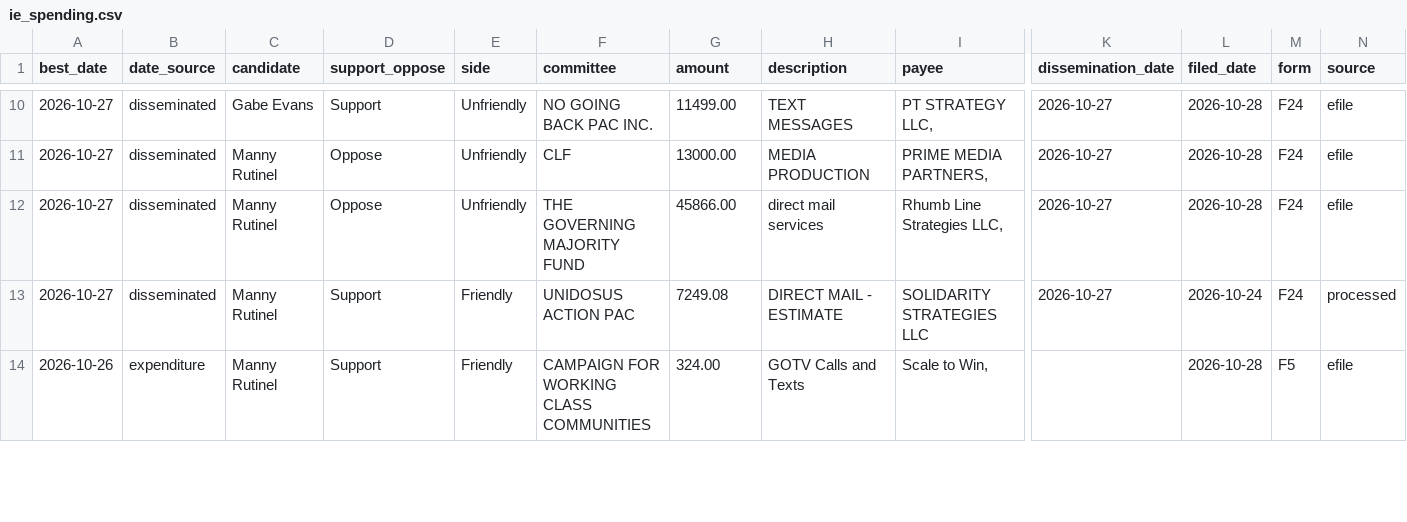
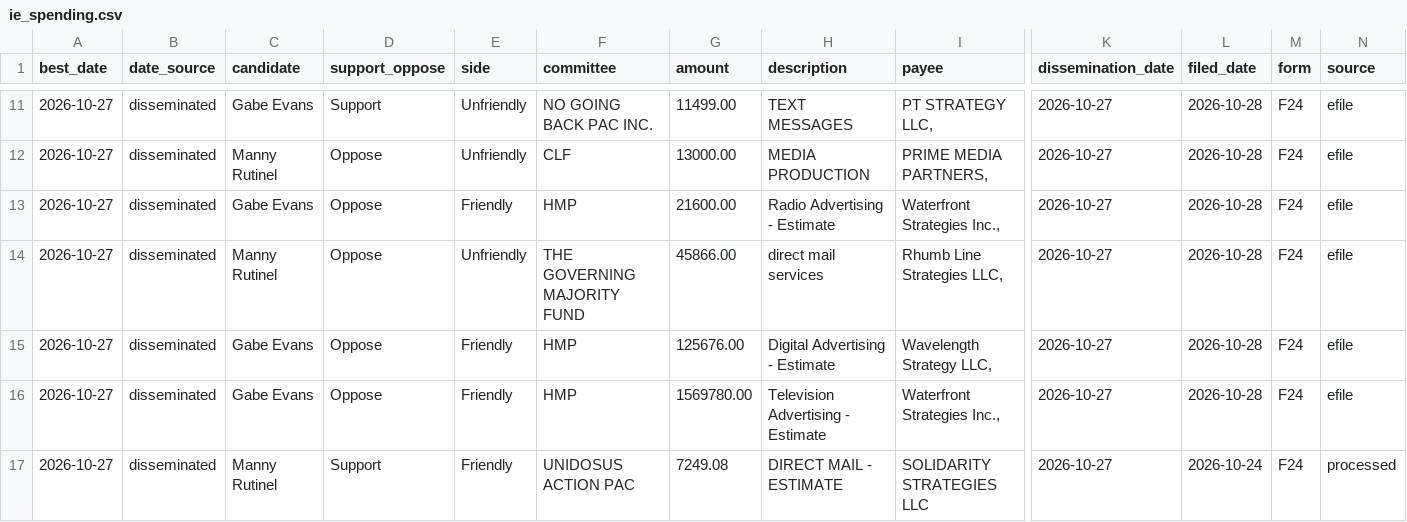
Before and after one commit to elliotgross-aidems/co8-ie-tracker, a CSV file: data/ie_spending.csv, drawn as a sheet; only a part is shown, gaps mark what is left out; the shorter side is filled out with more unchanged rows; rows hold the shown columns only; the diff covers the shown part only; the diff names each change by its address in the sheet, - before the commit and + after, or states it on an @@ line.

```diff
--- a/data/ie_spending.csv
+++ b/data/ie_spending.csv
+row 13: 2026-10-27 | disseminated | Gabe Evans | Oppose | Friendly | HMP | 21600.00 | Radio Advertising - Estimate | Waterfront Strategies Inc., | 2026-10-27 | 2026-10-28 | F24 | efile
+row 15: 2026-10-27 | disseminated | Gabe Evans | Oppose | Friendly | HMP | 125676.00 | Digital Advertising - Estimate | Wavelength Strategy LLC, | 2026-10-27 | 2026-10-28 | F24 | efile
+row 16: 2026-10-27 | disseminated | Gabe Evans | Oppose | Friendly | HMP | 1569780.00 | Television Advertising - Estimate | Waterfront Strategies Inc., | 2026-10-27 | 2026-10-28 | F24 | efile
```
Also changed, not shown: 4 added rows and 2 edited cells elsewhere in this file, 2 other files.
